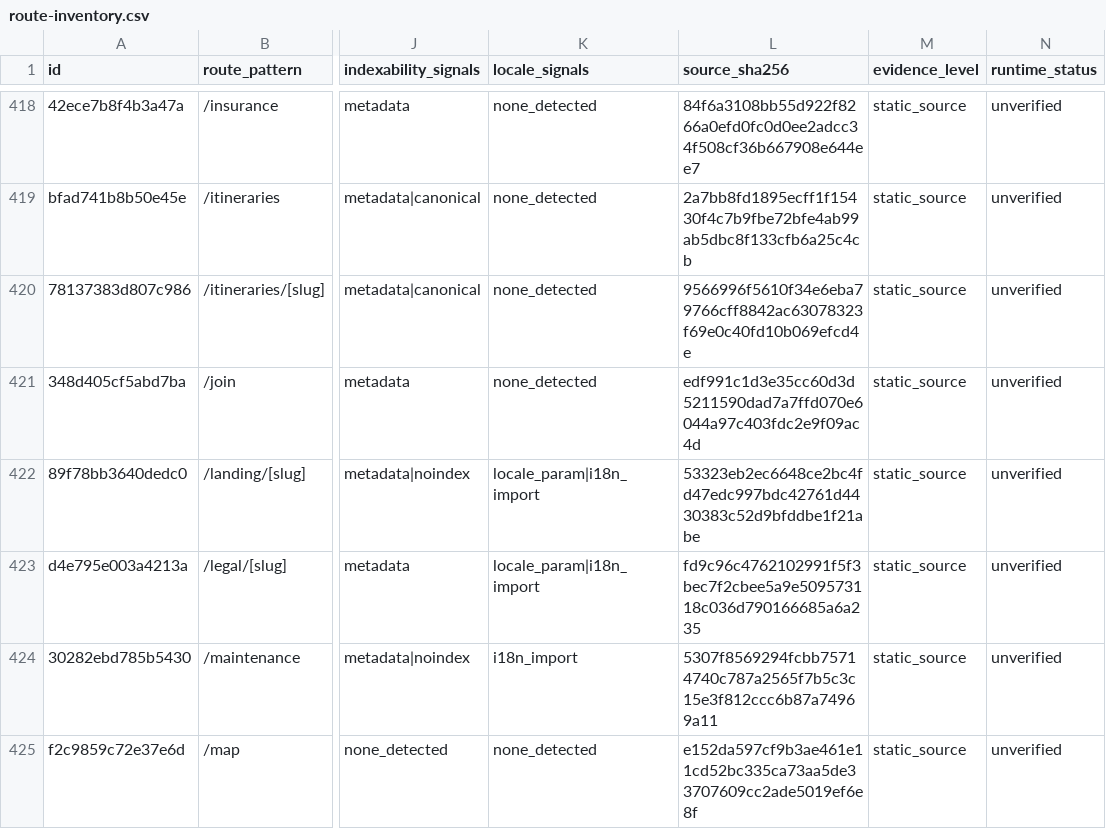
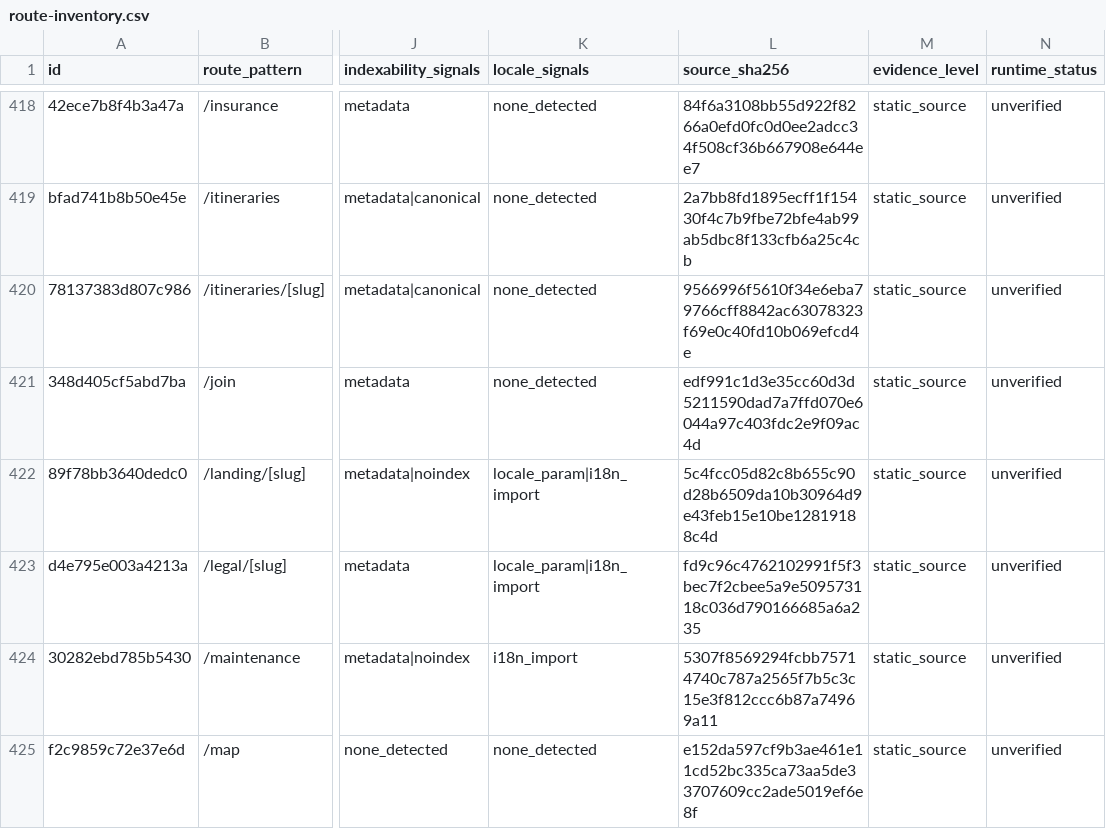
Before and after one commit to Evdokimychev/argentina-travel, a CSV file: docs/audit/route-inventory.csv, drawn as a sheet; only a part is shown, gaps mark what is left out; the diff names each change by its address in the sheet, - before the commit and + after, or states it on an @@ line.

```diff
--- a/docs/audit/route-inventory.csv
+++ b/docs/audit/route-inventory.csv
-L422 (source_sha256): 53323eb2ec6648ce2bc4fd47edc997bdc42761d4430383c52d9bfddbe1f21abe
+L422 (source_sha256): 5c4fcc05d82c8b655c90d28b6509da10b30964d9e43feb15e10be12819188c4d
```
Also changed, not shown: docs/audit/route-component-data-matrix.csv, 1 other file.
